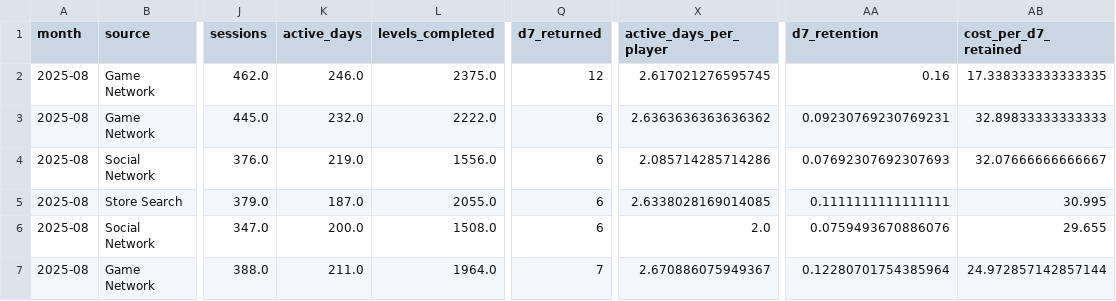
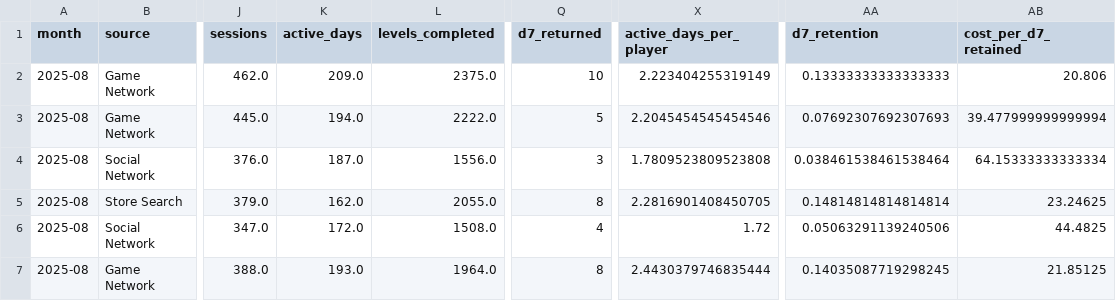
Before and after one commit to Nirmitk1311/Mobile_Game_Marketing_Analytics_Portfolio, a CSV file: outputs/analysis/2025-08/creative_summary.csv, drawn as a sheet; only a part is shown, gaps mark what is left out; the diff covers the shown part only; the diff names each change by its address in the sheet, - before the commit and + after, or states it on an @@ line.

```diff
--- a/outputs/analysis/2025-08/creative_summary.csv
+++ b/outputs/analysis/2025-08/creative_summary.csv
-K2 (active_days): 246.0
+K2 (active_days): 209.0
-Q2 (d7_returned): 12
+Q2 (d7_returned): 10
-X2 (active_days_per_player): 2.617021276595745
+X2 (active_days_per_player): 2.223404255319149
-AA2 (d7_retention): 0.16
+AA2 (d7_retention): 0.13333333333333333
-AB2 (cost_per_d7_retained): 17.338333333333335
+AB2 (cost_per_d7_retained): 20.806
-K3 (active_days): 232.0
+K3 (active_days): 194.0
-Q3 (d7_returned): 6
+Q3 (d7_returned): 5
-X3 (active_days_per_player): 2.6363636363636362
+X3 (active_days_per_player): 2.2045454545454546
-AA3 (d7_retention): 0.09230769230769231
+AA3 (d7_retention): 0.07692307692307693
-AB3 (cost_per_d7_retained): 32.89833333333333
+AB3 (cost_per_d7_retained): 39.477999999999994
-K4 (active_days): 219.0
+K4 (active_days): 187.0
-Q4 (d7_returned): 6
+Q4 (d7_returned): 3
-X4 (active_days_per_player): 2.085714285714286
+X4 (active_days_per_player): 1.7809523809523808
-AA4 (d7_retention): 0.07692307692307693
+AA4 (d7_retention): 0.038461538461538464
-AB4 (cost_per_d7_retained): 32.07666666666667
+AB4 (cost_per_d7_retained): 64.15333333333334
-K5 (active_days): 187.0
+K5 (active_days): 162.0
-Q5 (d7_returned): 6
+Q5 (d7_returned): 8
-X5 (active_days_per_player): 2.6338028169014085
+X5 (active_days_per_player): 2.2816901408450705
-AA5 (d7_retention): 0.1111111111111111
+AA5 (d7_retention): 0.14814814814814814
-AB5 (cost_per_d7_retained): 30.995
+AB5 (cost_per_d7_retained): 23.24625
-K6 (active_days): 200.0
+K6 (active_days): 172.0
-Q6 (d7_returned): 6
+Q6 (d7_returned): 4
-X6 (active_days_per_player): 2.0
+X6 (active_days_per_player): 1.72
-AA6 (d7_retention): 0.0759493670886076
+AA6 (d7_retention): 0.05063291139240506
-AB6 (cost_per_d7_retained): 29.655
+AB6 (cost_per_d7_retained): 44.4825
-K7 (active_days): 211.0
+K7 (active_days): 193.0
-Q7 (d7_returned): 7
+Q7 (d7_returned): 8
-X7 (active_days_per_player): 2.670886075949367
+X7 (active_days_per_player): 2.4430379746835444
-AA7 (d7_retention): 0.12280701754385964
+AA7 (d7_retention): 0.14035087719298245
-AB7 (cost_per_d7_retained): 24.972857142857144
+AB7 (cost_per_d7_retained): 21.85125
```
Also changed, not shown: 66 edited cells elsewhere in this file, outputs/analysis/2025-09/campaign_summary.csv, outputs/analysis/2025-10/creative_summary.csv, 50 other files.
